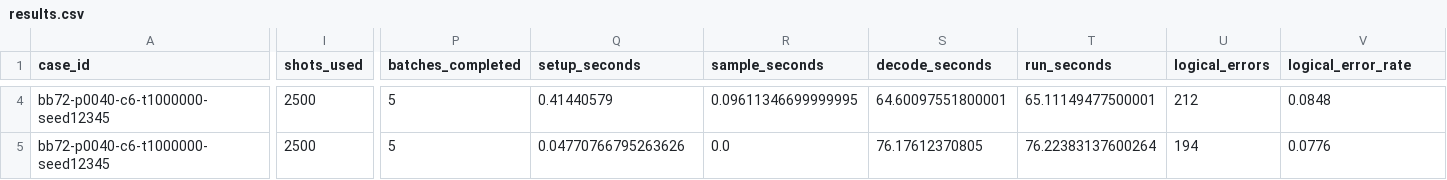
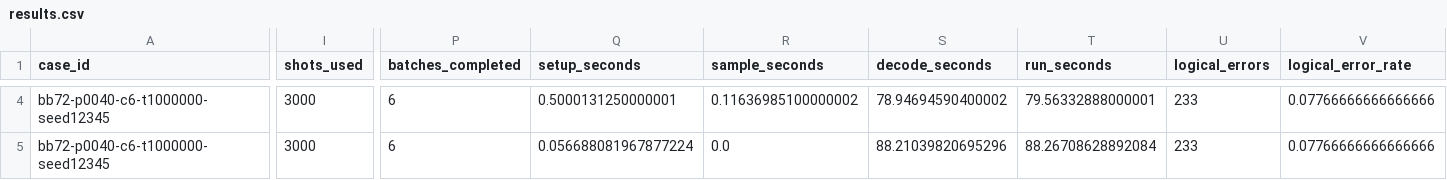
Before and after one commit to nzy1997/rust-qec, a CSV file: benchmarks/bb_circuit_bposd_compare/results/full/results.csv, drawn as a sheet; only a part is shown, gaps mark what is left out; the diff covers the shown part only; the diff names each change by its address in the sheet, - before the commit and + after, or states it on an @@ line.

```diff
--- a/benchmarks/bb_circuit_bposd_compare/results/full/results.csv
+++ b/benchmarks/bb_circuit_bposd_compare/results/full/results.csv
-I4:I5 (shots_used): 2500
+I4:I5 (shots_used): 3000
-P4:P5 (batches_completed): 5
+P4:P5 (batches_completed): 6
-Q4 (setup_seconds): 0.41440579
+Q4 (setup_seconds): 0.5000131250000001
-R4 (sample_seconds): 0.09611346699999995
+R4 (sample_seconds): 0.11636985100000002
-S4 (decode_seconds): 64.60097551800001
+S4 (decode_seconds): 78.94694590400002
-T4 (run_seconds): 65.11149477500001
+T4 (run_seconds): 79.56332888000001
-U4 (logical_errors): 212
+U4 (logical_errors): 233
-V4 (logical_error_rate): 0.0848
+V4 (logical_error_rate): 0.07766666666666666
-Q5 (setup_seconds): 0.04770766795263626
+Q5 (setup_seconds): 0.056688081967877224
-S5 (decode_seconds): 76.17612370805
+S5 (decode_seconds): 88.21039820695296
-T5 (run_seconds): 76.22383137600264
+T5 (run_seconds): 88.26708628892084
-U5 (logical_errors): 194
+U5 (logical_errors): 233
-V5 (logical_error_rate): 0.0776
+V5 (logical_error_rate): 0.07766666666666666
```
Also changed, not shown: 157 edited cells elsewhere in this file, 12 other files.
